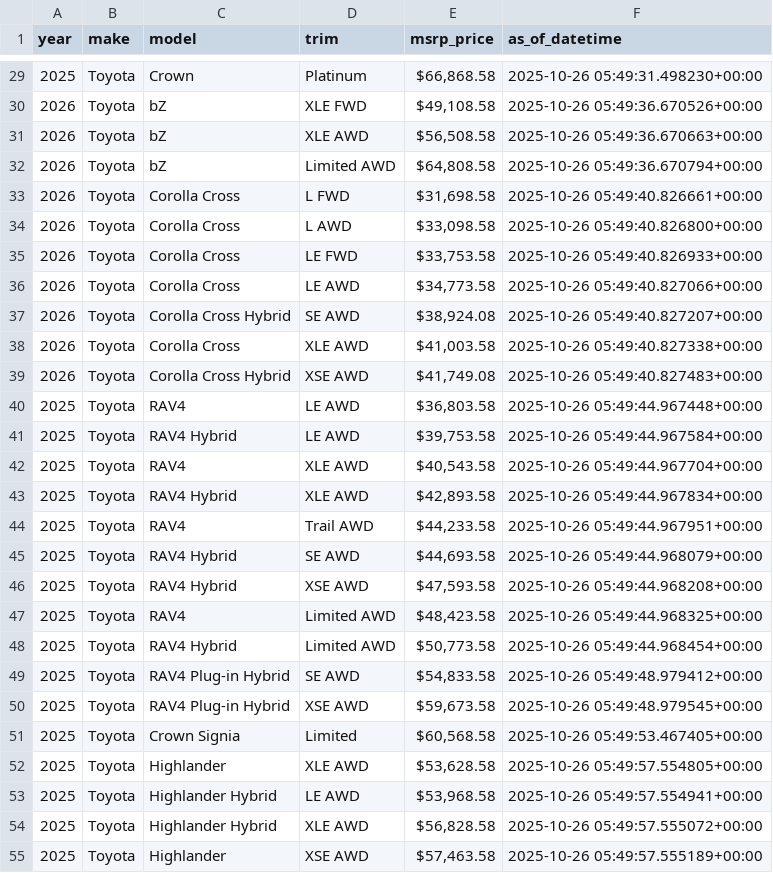
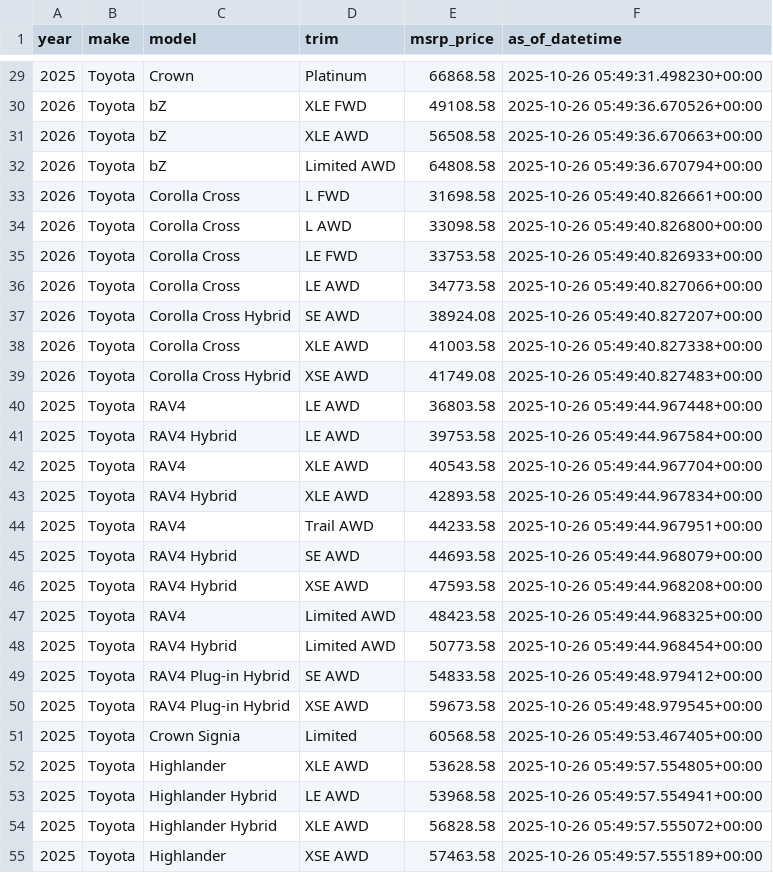
Before and after one commit to blosher13/webscrape-cars, a CSV file: processed_data/toyota_details.csv, drawn as a sheet; only a part is shown, gaps mark what is left out; the diff covers the shown part only.

```diff
--- a/processed_data/toyota_details.csv
+++ b/processed_data/toyota_details.csv
@@ -29,27 +29,27 @@ year,make,model,trim,msrp_price,as_of_datetime
-2025,Toyota,Crown,Platinum,"$66,868.58",2025-10-26 05:49:31.498230+00:00
-2026,Toyota,bZ,XLE FWD,"$49,108.58",2025-10-26 05:49:36.670526+00:00
-2026,Toyota,bZ,XLE AWD,"$56,508.58",2025-10-26 05:49:36.670663+00:00
-2026,Toyota,bZ,Limited AWD,"$64,808.58",2025-10-26 05:49:36.670794+00:00
-2026,Toyota,Corolla Cross,L FWD,"$31,698.58",2025-10-26 05:49:40.826661+00:00
-2026,Toyota,Corolla Cross,L AWD,"$33,098.58",2025-10-26 05:49:40.826800+00:00
-2026,Toyota,Corolla Cross,LE FWD,"$33,753.58",2025-10-26 05:49:40.826933+00:00
-2026,Toyota,Corolla Cross,LE AWD,"$34,773.58",2025-10-26 05:49:40.827066+00:00
-2026,Toyota,Corolla Cross Hybrid,SE AWD,"$38,924.08",2025-10-26 05:49:40.827207+00:00
-2026,Toyota,Corolla Cross,XLE AWD,"$41,003.58",2025-10-26 05:49:40.827338+00:00
-2026,Toyota,Corolla Cross Hybrid,XSE AWD,"$41,749.08",2025-10-26 05:49:40.827483+00:00
-2025,Toyota,RAV4,LE AWD,"$36,803.58",2025-10-26 05:49:44.967448+00:00
-2025,Toyota,RAV4 Hybrid,LE AWD,"$39,753.58",2025-10-26 05:49:44.967584+00:00
-2025,Toyota,RAV4,XLE AWD,"$40,543.58",2025-10-26 05:49:44.967704+00:00
-2025,Toyota,RAV4 Hybrid,XLE AWD,"$42,893.58",2025-10-26 05:49:44.967834+00:00
-2025,Toyota,RAV4,Trail AWD,"$44,233.58",2025-10-26 05:49:44.967951+00:00
-2025,Toyota,RAV4 Hybrid,SE AWD,"$44,693.58",2025-10-26 05:49:44.968079+00:00
-2025,Toyota,RAV4 Hybrid,XSE AWD,"$47,593.58",2025-10-26 05:49:44.968208+00:00
-2025,Toyota,RAV4,Limited AWD,"$48,423.58",2025-10-26 05:49:44.968325+00:00
-2025,Toyota,RAV4 Hybrid,Limited AWD,"$50,773.58",2025-10-26 05:49:44.968454+00:00
-2025,Toyota,RAV4 Plug-in Hybrid,SE AWD,"$54,833.58",2025-10-26 05:49:48.979412+00:00
-2025,Toyota,RAV4 Plug-in Hybrid,XSE AWD,"$59,673.58",2025-10-26 05:49:48.979545+00:00
-2025,Toyota,Crown Signia,Limited,"$60,568.58",2025-10-26 05:49:53.467405+00:00
-2025,Toyota,Highlander,XLE AWD,"$53,628.58",2025-10-26 05:49:57.554805+00:00
-2025,Toyota,Highlander Hybrid,LE AWD,"$53,968.58",2025-10-26 05:49:57.554941+00:00
-2025,Toyota,Highlander Hybrid,XLE AWD,"$56,828.58",2025-10-26 05:49:57.555072+00:00
-2025,Toyota,Highlander,XSE AWD,"$57,463.58",2025-10-26 05:49:57.555189+00:00
+2025,Toyota,Crown,Platinum,66868.58,2025-10-26 05:49:31.498230+00:00
+2026,Toyota,bZ,XLE FWD,49108.58,2025-10-26 05:49:36.670526+00:00
+2026,Toyota,bZ,XLE AWD,56508.58,2025-10-26 05:49:36.670663+00:00
+2026,Toyota,bZ,Limited AWD,64808.58,2025-10-26 05:49:36.670794+00:00
+2026,Toyota,Corolla Cross,L FWD,31698.58,2025-10-26 05:49:40.826661+00:00
+2026,Toyota,Corolla Cross,L AWD,33098.58,2025-10-26 05:49:40.826800+00:00
+2026,Toyota,Corolla Cross,LE FWD,33753.58,2025-10-26 05:49:40.826933+00:00
+2026,Toyota,Corolla Cross,LE AWD,34773.58,2025-10-26 05:49:40.827066+00:00
+2026,Toyota,Corolla Cross Hybrid,SE AWD,38924.08,2025-10-26 05:49:40.827207+00:00
+2026,Toyota,Corolla Cross,XLE AWD,41003.58,2025-10-26 05:49:40.827338+00:00
+2026,Toyota,Corolla Cross Hybrid,XSE AWD,41749.08,2025-10-26 05:49:40.827483+00:00
+2025,Toyota,RAV4,LE AWD,36803.58,2025-10-26 05:49:44.967448+00:00
+2025,Toyota,RAV4 Hybrid,LE AWD,39753.58,2025-10-26 05:49:44.967584+00:00
+2025,Toyota,RAV4,XLE AWD,40543.58,2025-10-26 05:49:44.967704+00:00
+2025,Toyota,RAV4 Hybrid,XLE AWD,42893.58,2025-10-26 05:49:44.967834+00:00
+2025,Toyota,RAV4,Trail AWD,44233.58,2025-10-26 05:49:44.967951+00:00
+2025,Toyota,RAV4 Hybrid,SE AWD,44693.58,2025-10-26 05:49:44.968079+00:00
+2025,Toyota,RAV4 Hybrid,XSE AWD,47593.58,2025-10-26 05:49:44.968208+00:00
+2025,Toyota,RAV4,Limited AWD,48423.58,2025-10-26 05:49:44.968325+00:00
+2025,Toyota,RAV4 Hybrid,Limited AWD,50773.58,2025-10-26 05:49:44.968454+00:00
+2025,Toyota,RAV4 Plug-in Hybrid,SE AWD,54833.58,2025-10-26 05:49:48.979412+00:00
+2025,Toyota,RAV4 Plug-in Hybrid,XSE AWD,59673.58,2025-10-26 05:49:48.979545+00:00
+2025,Toyota,Crown Signia,Limited,60568.58,2025-10-26 05:49:53.467405+00:00
+2025,Toyota,Highlander,XLE AWD,53628.58,2025-10-26 05:49:57.554805+00:00
+2025,Toyota,Highlander Hybrid,LE AWD,53968.58,2025-10-26 05:49:57.554941+00:00
+2025,Toyota,Highlander Hybrid,XLE AWD,56828.58,2025-10-26 05:49:57.555072+00:00
+2025,Toyota,Highlander,XSE AWD,57463.58,2025-10-26 05:49:57.555189+00:00
```
Also changed, not shown: 66 edited cells elsewhere in this file, 1 other file.
